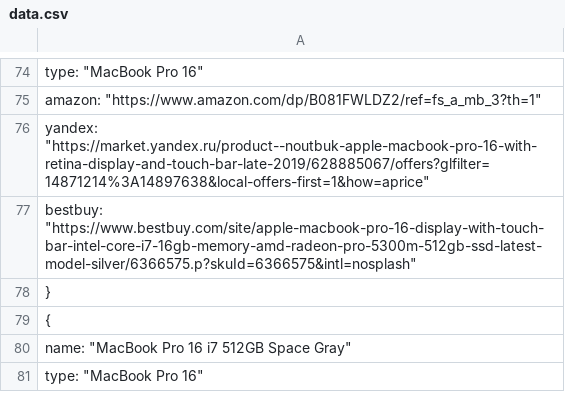
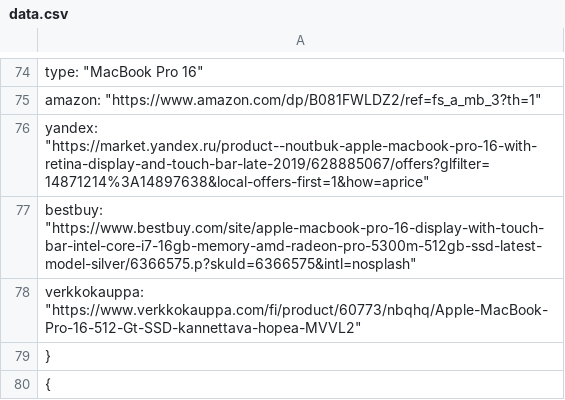
Before and after one commit to Hetch3t/compare_store_prices, a CSV file: data.csv, drawn as a sheet; only a part is shown, gaps mark what is left out; the shorter side is filled out with more unchanged rows; the diff names each change by its address in the sheet, - before the commit and + after, or states it on an @@ line.

Commit message:
Verkkokauppa support added

```diff
--- a/data.csv
+++ b/data.csv
+row 78: verkkokauppa: "https://www.verkkokauppa.com/fi/product/60773/nbqhq/Apple-MacBook-Pro-16-512-Gt-SSD-kannettava-hopea-MVVL2"
```
Also changed, not shown: 2 other files.
